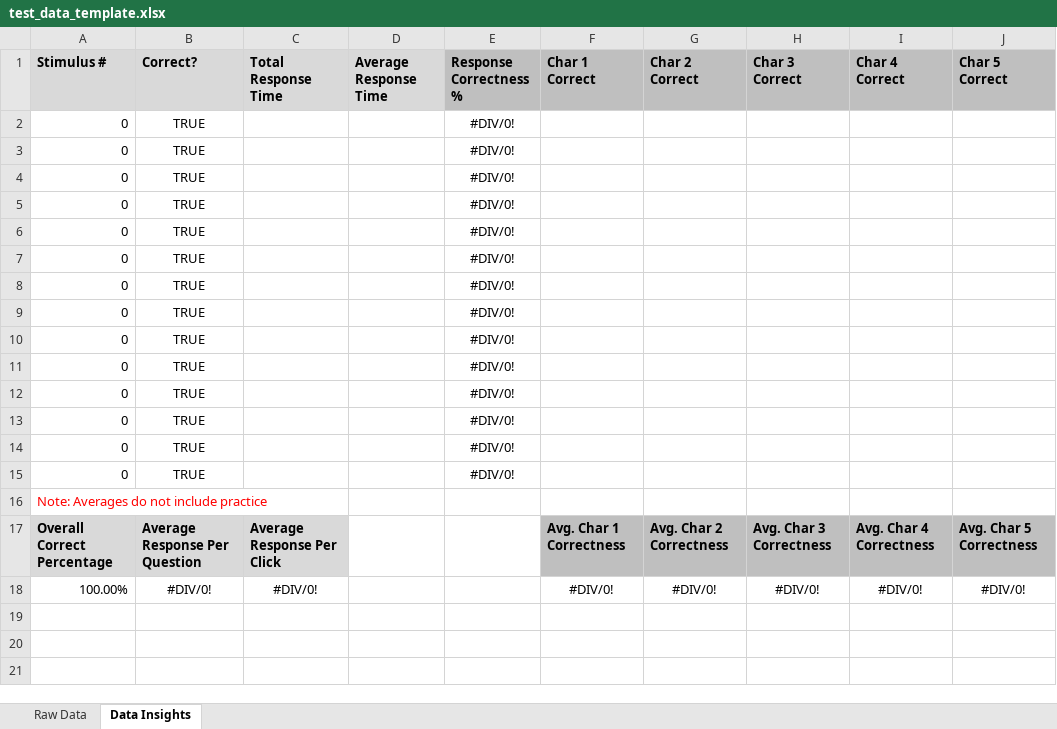
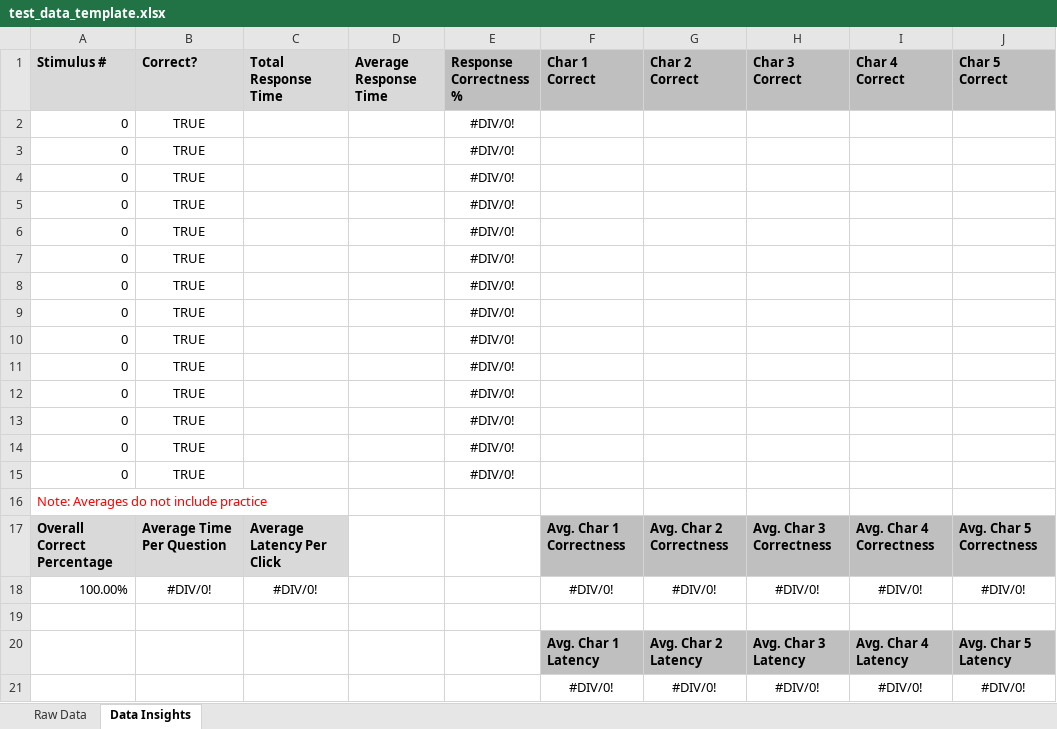
Before and after one commit to Blasphemythe3rd/Senior-Project, an Excel workbook: PPST/test_data_template.xlsx, sheet Data Insights, drawn as a sheet; values as stored, in another font and other column widths than the file's, no borders; charts and pictures and conditional formats not drawn; the diff names each change by its address in the sheet, - before the commit and + after, or states it on an @@ line.

Commit message:
more xl stuff, add search bar to test info

```diff
--- a/PPST/test_data_template.xlsx (sheet Data Insights)
+++ b/PPST/test_data_template.xlsx (sheet Data Insights)
-B17 (Correct?): Average Response Per Question
+B17 (Correct?): Average Time Per Question
-C17 (Total Response Time): Average Response Per Click
+C17 (Total Response Time): Average Latency Per Click
+row 19: (empty)
+row 20:  |  |  |  |  | Avg. Char 1 Latency | Avg. Char 2 Latency | Avg. Char 3 Latency | Avg. Char 4 Latency | Avg. Char 5 Latency
+row 21:  |  |  |  |  | #DIV/0! | #DIV/0! | #DIV/0! | #DIV/0! | #DIV/0!
```
Also changed, not shown: charts or pictures, 3 other files.
